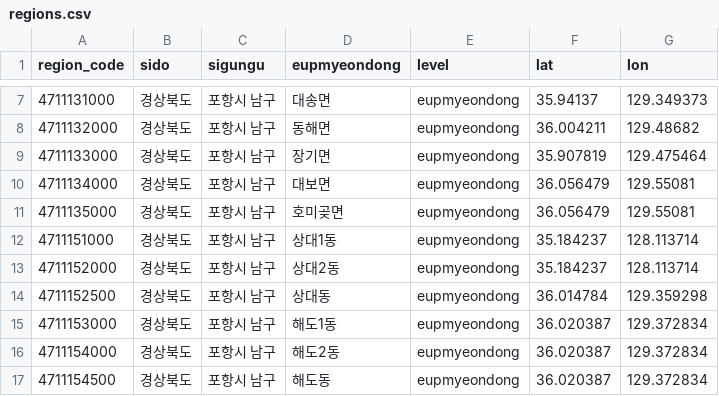
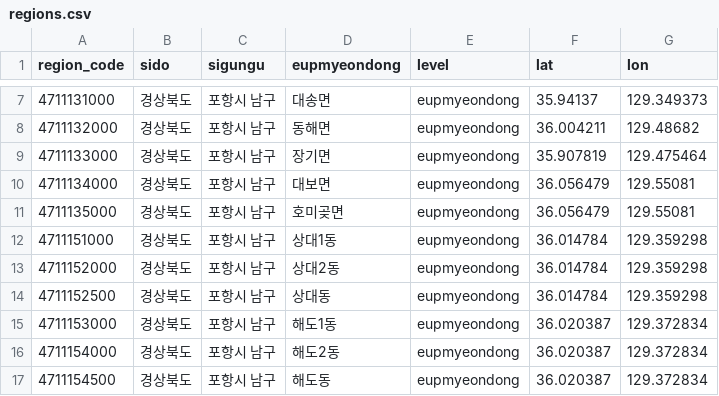
Before and after one commit to SongMY01/HOSU, a CSV file: song/1_data_infrastructure/data/raw/regions.csv, drawn as a sheet; only a part is shown, gaps mark what is left out.

```diff
--- a/song/1_data_infrastructure/data/raw/regions.csv
+++ b/song/1_data_infrastructure/data/raw/regions.csv
@@ -11,4 +11,4 @@ region_code,sido,sigungu,eupmyeondong,level,lat,lon
 4711135000,경상북도,포항시 남구,호미곶면,eupmyeondong,36.056479,129.55081
-4711151000,경상북도,포항시 남구,상대1동,eupmyeondong,35.184237,128.113714
-4711152000,경상북도,포항시 남구,상대2동,eupmyeondong,35.184237,128.113714
+4711151000,경상북도,포항시 남구,상대1동,eupmyeondong,36.014784,129.359298
+4711152000,경상북도,포항시 남구,상대2동,eupmyeondong,36.014784,129.359298
 4711152500,경상북도,포항시 남구,상대동,eupmyeondong,36.014784,129.359298
```
Also changed, not shown: 2 other files.
